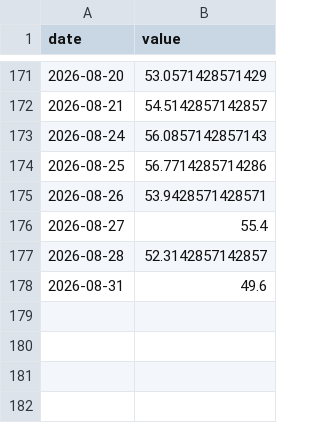
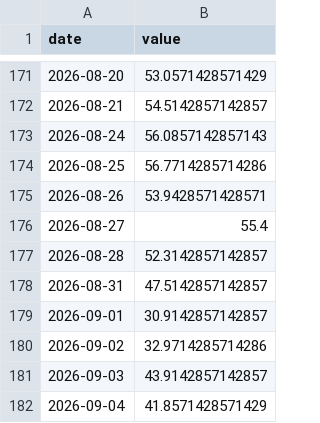
Before and after one commit to yeeehooo/fyfa-site, a CSV file: data/history/fear_greed.csv, drawn as a sheet; only a part is shown, gaps mark what is left out.

Commit message:
data: refresh barometer (2026-09-07)

```diff
--- a/data/history/fear_greed.csv
+++ b/data/history/fear_greed.csv
@@ -177,2 +177,6 @@ date,value
 2026-08-28,52.3142857142857
-2026-08-31,49.6
+2026-08-31,47.5142857142857
+2026-09-01,30.9142857142857
+2026-09-02,32.9714285714286
+2026-09-03,43.9142857142857
+2026-09-04,41.8571428571429
```
Also changed, not shown: data/history/buffett.csv, data/history/google_trends.csv, 2 other files.
